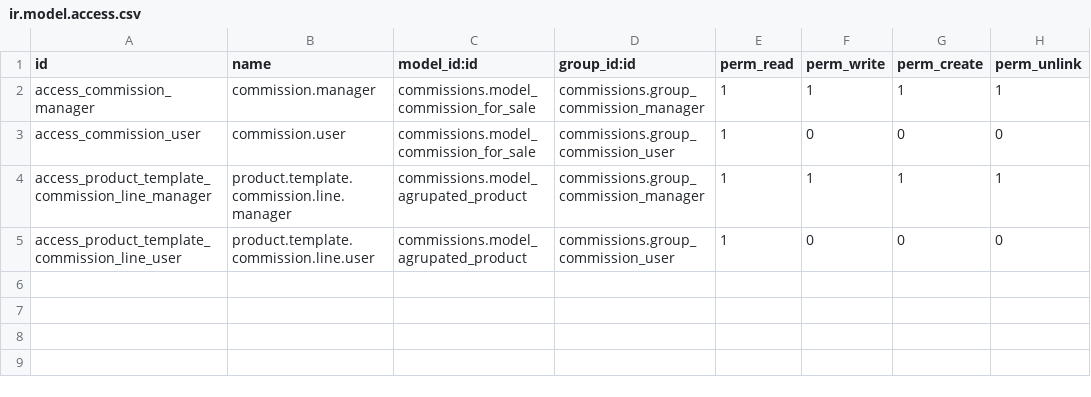
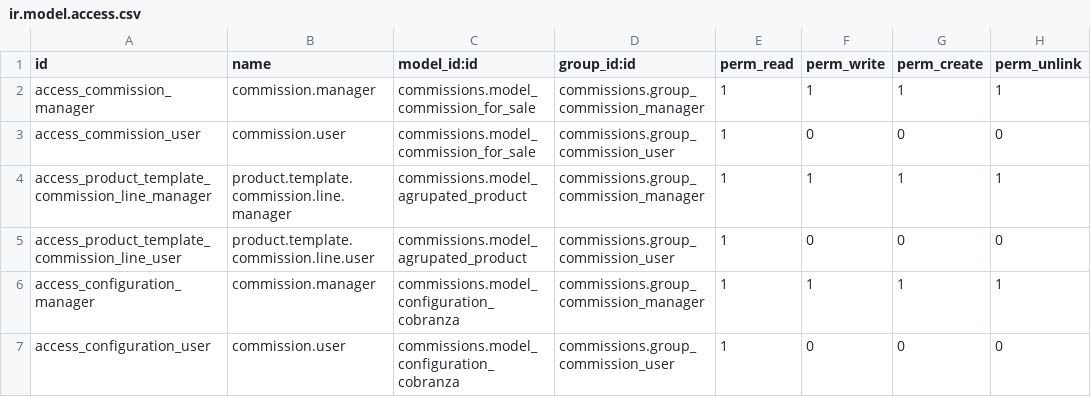
Before and after one commit to szeben/OxfordveFork, a CSV file: commissions/security/ir.model.access.csv, drawn as a sheet.

Commit message:
Actualización del módulo Commissions

```diff
--- a/commissions/security/ir.model.access.csv
+++ b/commissions/security/ir.model.access.csv
@@ -5 +5,3 @@ access_product_template_commission_line_manager,product.template.commission.line
 access_product_template_commission_line_user,product.template.commission.line.user,commissions.model_agrupated_product,commissions.group_commission_user,1,0,0,0
+access_configuration_manager,commission.manager,commissions.model_configuration_cobranza,commissions.group_commission_manager,1,1,1,1
+access_configuration_user,commission.user,commissions.model_configuration_cobranza,commissions.group_commission_user,1,0,0,0
```
Also changed, not shown: 4 other files.
